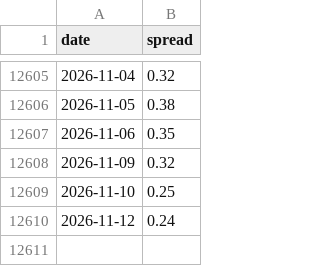
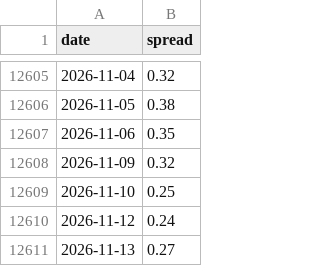
Before and after one commit to finm-32800/yield_spread_monitor, a CSV file: spread_history.csv, drawn as a sheet; only a part is shown, gaps mark what is left out.

```diff
--- a/spread_history.csv
+++ b/spread_history.csv
@@ -12610 +12610,2 @@ date,spread
 2026-11-12,0.24
+2026-11-13,0.27
```
